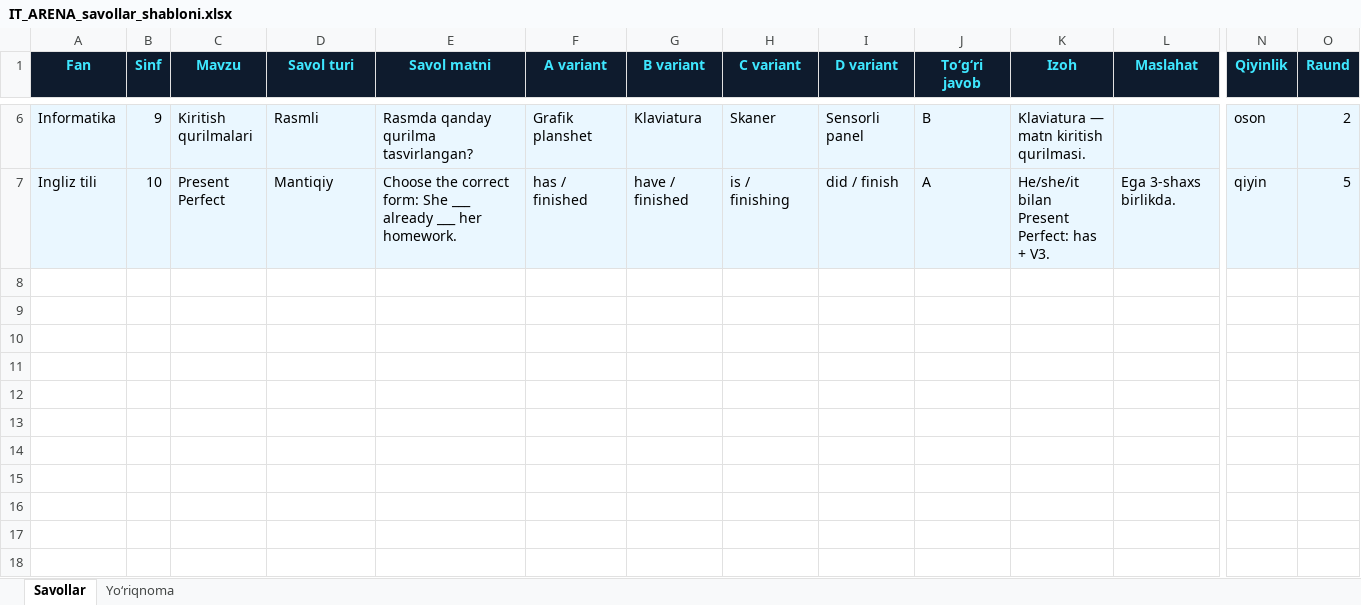
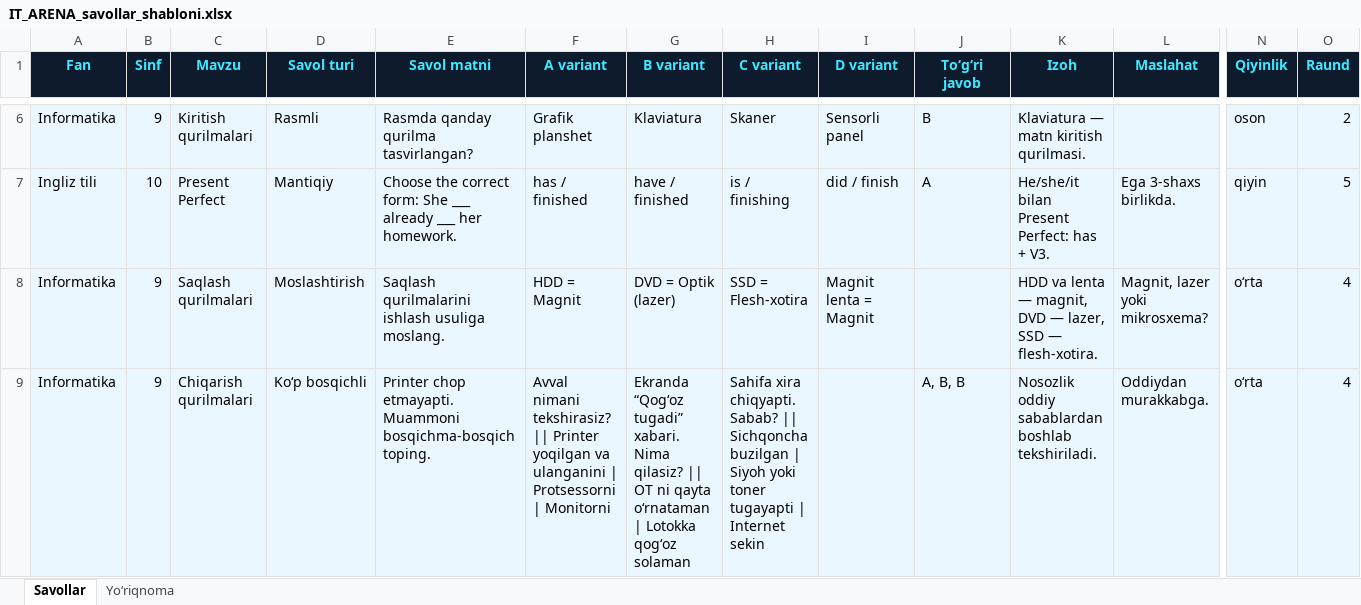
Before and after one commit to Anvar4/GAMIFIKATSIYA, an Excel workbook: public/templates/IT_ARENA_savollar_shabloni.xlsx, sheet Savollar, drawn as a sheet; only a part is shown, gaps mark what is left out; values as stored, in another font and other column widths than the file's, no borders; rows hold the shown columns only; the diff names each change by its address in the sheet, - before the commit and + after, or states it on an @@ line.

```diff
--- a/public/templates/IT_ARENA_savollar_shabloni.xlsx (sheet Savollar)
+++ b/public/templates/IT_ARENA_savollar_shabloni.xlsx (sheet Savollar)
+row 8: Informatika | 9 | Saqlash qurilmalari | Moslashtirish | Saqlash qurilmalarini ishlash usuliga moslang. | HDD = Magnit | DVD = Optik (lazer) | SSD = Flesh-xotira | Magnit lenta = Magnit |  | HDD va lenta — magnit, DVD — lazer, SSD — flesh-xotira. | Magnit, lazer yoki mikrosxema? | oʻrta | 4
+row 9: Informatika | 9 | Chiqarish qurilmalari | Koʻp bosqichli | Printer chop etmayapti. Muammoni bosqichma-bosqich toping. | Avval nimani tekshirasiz? || Printer yoqilgan va ulanganini | Protsessorni | Monitorni | Ekranda “Qogʻoz tugadi” xabari. Nima qilasiz? || OT ni qayta oʻrnataman | Lotokka qogʻoz solaman | Sahifa xira chiqyapti. Sabab? || Sichqoncha buzilgan | Siyoh yoki toner tugayapti | Internet sekin |  | A, B, B | Nosozlik oddiy sabablardan boshlab tekshiriladi. | Oddiydan murakkabga. | oʻrta | 4
```
Also changed, not shown: sheet Yoʻriqnoma, public/templates/Informatika_9-sinf_savollar_banki.xlsx, 24 other files.
